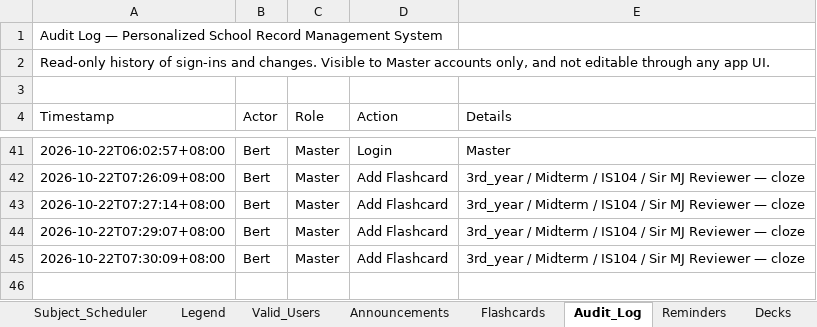
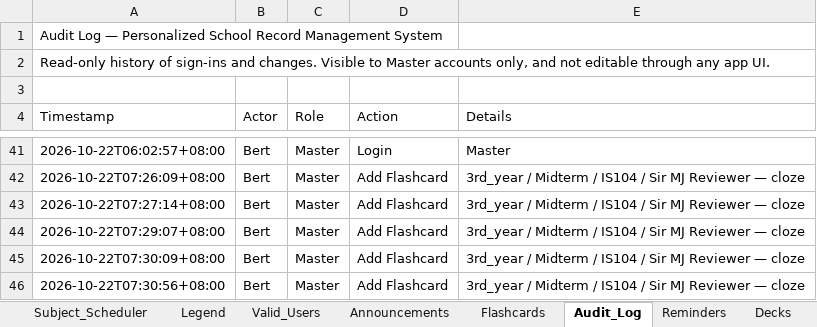
Before and after one commit to fielalbert2026/school-record-management-system, an Excel workbook: Subject_Scheduler.xlsx, sheet Audit_Log, drawn as a sheet; only a part is shown, gaps mark what is left out; values as stored, in another font and other column widths than the file's, no borders; the diff names each change by its address in the sheet, - before the commit and + after, or states it on an @@ line.

Commit message:
Flashcards: Add Flashcard — by Bert

```diff
--- a/Subject_Scheduler.xlsx (sheet Audit_Log)
+++ b/Subject_Scheduler.xlsx (sheet Audit_Log)
+row 46: 2026-10-22T07:30:56+08:00 | Bert | Master | Add Flashcard | 3rd_year / Midterm / IS104 / Sir MJ Reviewer — cloze
```
Also changed, not shown: sheet Flashcards.
